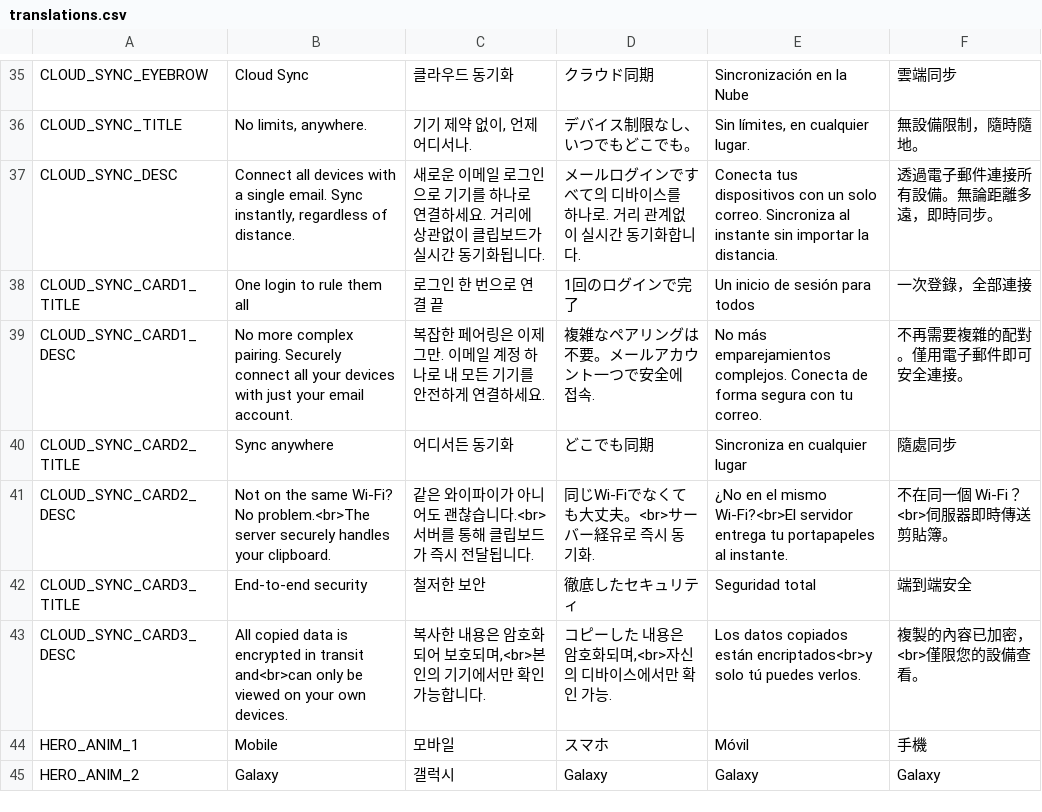
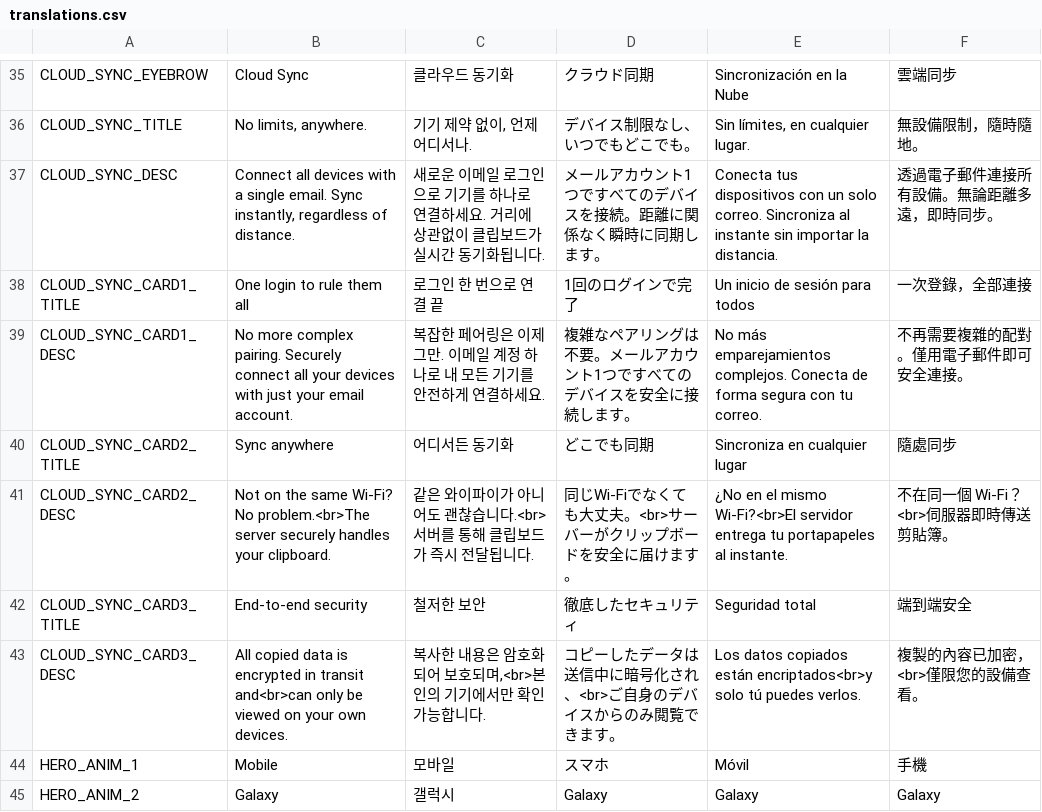
Before and after one commit to Self-made-Orange/ClipDoggy-Landing, a CSV file: docs/_i18n/translations.csv, drawn as a sheet; only a part is shown, gaps mark what is left out.

```diff
--- a/docs/_i18n/translations.csv
+++ b/docs/_i18n/translations.csv
@@ -36,9 +36,9 @@ CLOUD_SYNC_EYEBROW,Cloud Sync,클라우드 동기화,クラウド同期,Sincroni
 CLOUD_SYNC_TITLE,"No limits, anywhere.","기기 제약 없이, 언제 어디서나.","デバイス制限なし、いつでもどこでも。","Sin límites, en cualquier lugar.","無設備限制，隨時隨地。"
-CLOUD_SYNC_DESC,"Connect all devices with a single email. Sync instantly, regardless of distance.","새로운 이메일 로그인으로 기기를 하나로 연결하세요. 거리에 상관없이 클립보드가 실시간 동기화됩니다.","メールログインですべて의 디바이스를 하나로. 거리 관계없이 실시간 동기화합니다.","Conecta tus dispositivos con un solo correo. Sincroniza al instante sin importar la distancia.","透過電子郵件連接所有設備。無論距離多遠，即時同步。"
+CLOUD_SYNC_DESC,"Connect all devices with a single email. Sync instantly, regardless of distance.","새로운 이메일 로그인으로 기기를 하나로 연결하세요. 거리에 상관없이 클립보드가 실시간 동기화됩니다.","メールアカウント1つですべてのデバイスを接続。距離に関係なく瞬時に同期します。","Conecta tus dispositivos con un solo correo. Sincroniza al instante sin importar la distancia.","透過電子郵件連接所有設備。無論距離多遠，即時同步。"
 CLOUD_SYNC_CARD1_TITLE,One login to rule them all,로그인 한 번으로 연결 끝,1回のログインで完了,Un inicio de sesión para todos,一次登錄，全部連接
-CLOUD_SYNC_CARD1_DESC,"No more complex pairing. Securely connect all your devices with just your email account.","복잡한 페어링은 이제 그만. 이메일 계정 하나로 내 모든 기기를 안전하게 연결하세요.","複雑なペアリングは不要。メールアカウント一つで安全에 접속.","No más emparejamientos complejos. Conecta de forma segura con tu correo.","不再需要複雜的配對。僅用電子郵件即可安全連接。"
+CLOUD_SYNC_CARD1_DESC,"No more complex pairing. Securely connect all your devices with just your email account.","복잡한 페어링은 이제 그만. 이메일 계정 하나로 내 모든 기기를 안전하게 연결하세요.","複雑なペアリングは不要。メールアカウント1つですべてのデバイスを安全に接続します。","No más emparejamientos complejos. Conecta de forma segura con tu correo.","不再需要複雜的配對。僅用電子郵件即可安全連接。"
 CLOUD_SYNC_CARD2_TITLE,Sync anywhere,어디서든 동기화,どこでも同期,Sincroniza en cualquier lugar,隨處同步
-CLOUD_SYNC_CARD2_DESC,"Not on the same Wi-Fi? No problem.<br>The server securely handles your clipboard.","같은 와이파이가 아니어도 괜찮습니다.<br>서버를 통해 클립보드가 즉시 전달됩니다.","同じWi-Fiでなくても大丈夫。<br>サーバー経유로 즉시 동기화.","¿No en el mismo Wi-Fi?<br>El servidor entrega tu portapapeles al instante.","不在同一個 Wi-Fi？<br>伺服器即時傳送剪貼簿。"
+CLOUD_SYNC_CARD2_DESC,"Not on the same Wi-Fi? No problem.<br>The server securely handles your clipboard.","같은 와이파이가 아니어도 괜찮습니다.<br>서버를 통해 클립보드가 즉시 전달됩니다.","同じWi-Fiでなくても大丈夫。<br>サーバーがクリップボードを安全に届けます。","¿No en el mismo Wi-Fi?<br>El servidor entrega tu portapapeles al instante.","不在同一個 Wi-Fi？<br>伺服器即時傳送剪貼簿。"
 CLOUD_SYNC_CARD3_TITLE,End-to-end security,철저한 보안,徹底したセキュリティ,Seguridad total,端到端安全
-CLOUD_SYNC_CARD3_DESC,"All copied data is encrypted in transit and<br>can only be viewed on your own devices.","복사한 내용은 암호화되어 보호되며,<br>본인의 기기에서만 확인 가능합니다.","コピーした 내용은 암호화되며,<br>자신의 디바이스에서만 확인 가능.","Los datos copiados están encriptados<br>y solo tú puedes verlos.","複製的內容已加密，<br>僅限您的設備查看。"
+CLOUD_SYNC_CARD3_DESC,"All copied data is encrypted in transit and<br>can only be viewed on your own devices.","복사한 내용은 암호화되어 보호되며,<br>본인의 기기에서만 확인 가능합니다.","コピーしたデータは送信中に暗号化され、<br>ご自身のデバイスからのみ閲覧できます。","Los datos copiados están encriptados<br>y solo tú puedes verlos.","複製的內容已加密，<br>僅限您的設備查看。"
 HERO_ANIM_1,Mobile,모바일,スマホ,Móvil,手機
```
Also changed, not shown: 1 other file.
